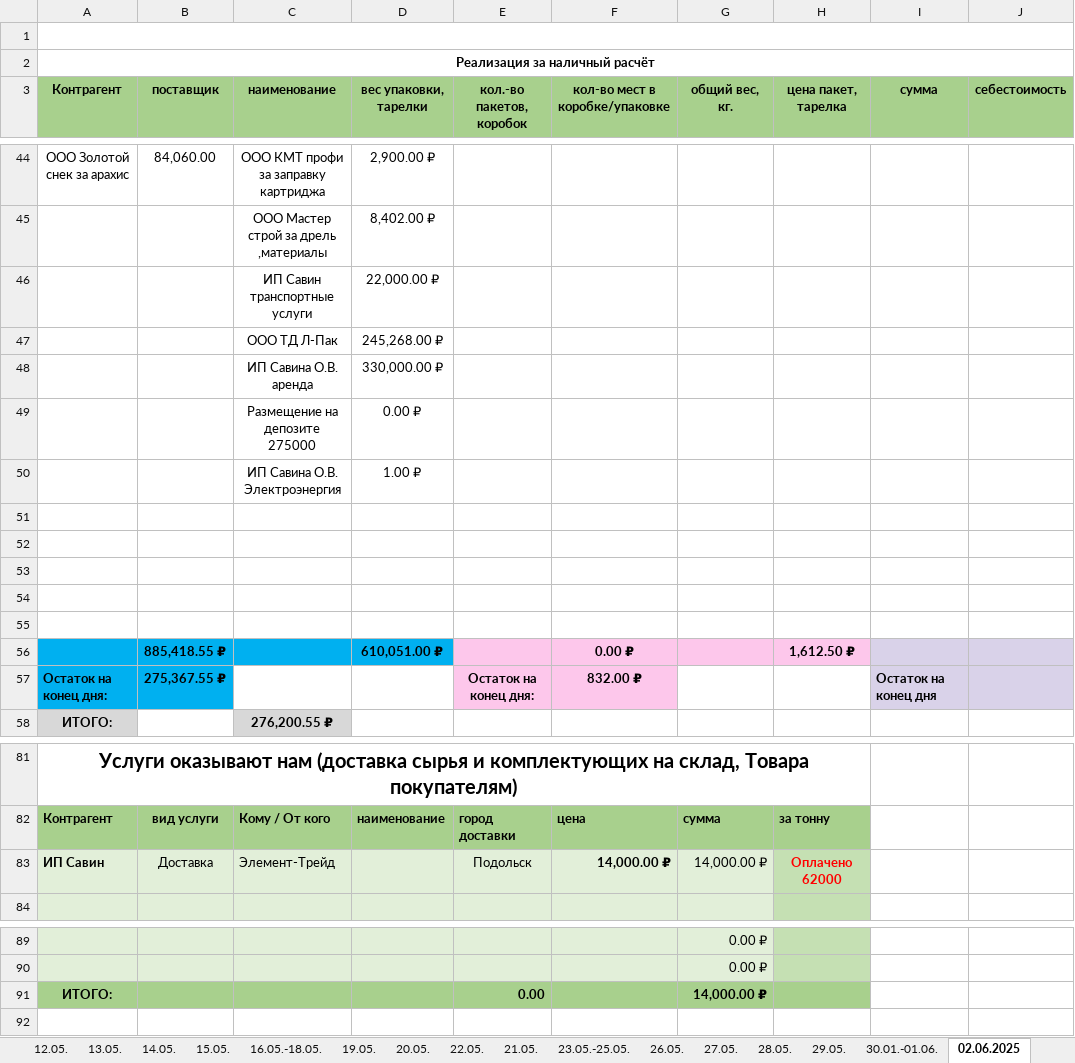
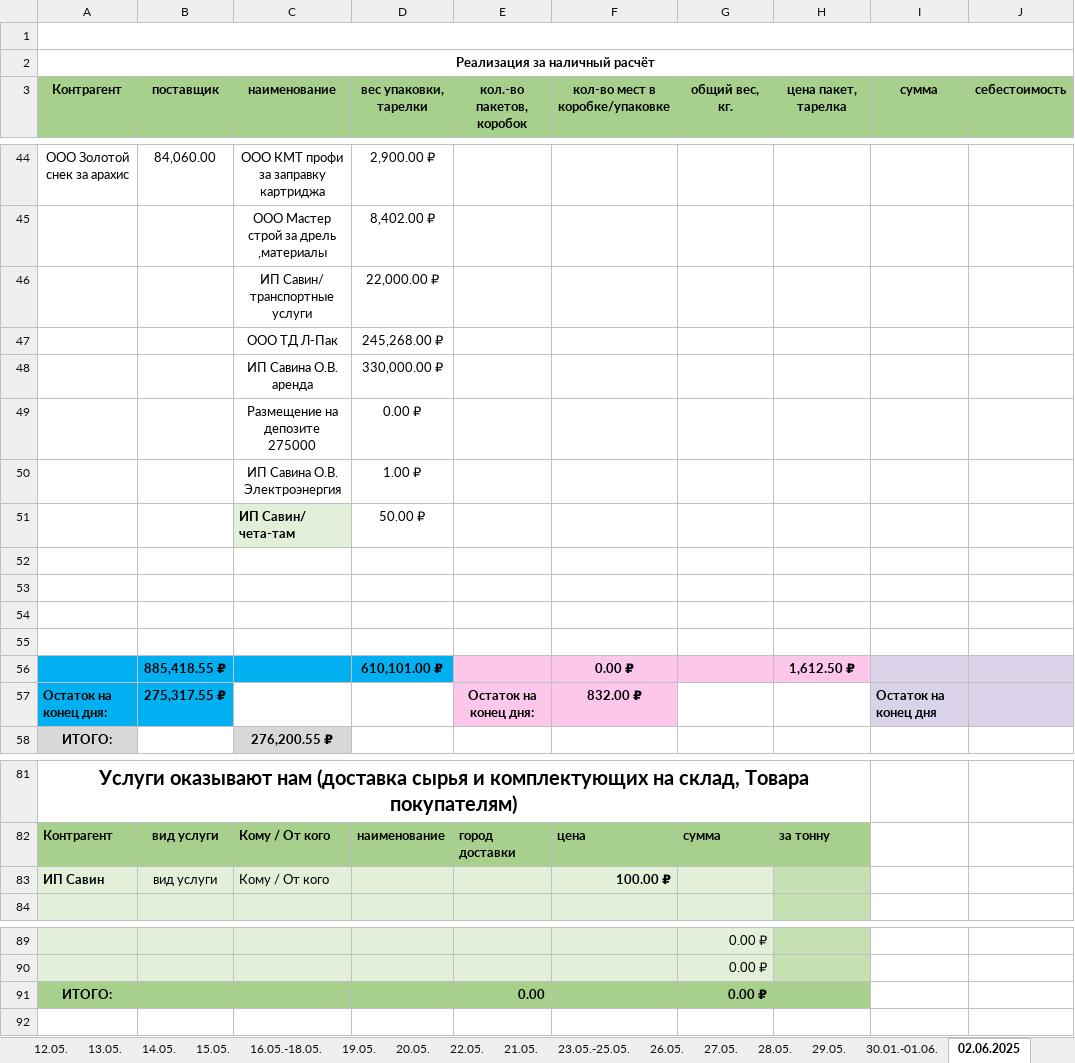
Before and after one commit to VitsVi/excel_data_replacing, an Excel workbook: production-test/files/Ежедневный финансовый отчет.xlsx, sheet 02.06.2025, drawn as a sheet; only a part is shown, gaps mark what is left out; values as stored, in another font and other column widths than the file's, no borders; removed rows and columns are numbered as before the commit, all else as after; the diff names each change by its address in the sheet, - before the commit and + after, or states it on an @@ line.

```diff
--- a/production-test/files/Ежедневный финансовый отчет.xlsx (sheet 02.06.2025)
+++ b/production-test/files/Ежедневный финансовый отчет.xlsx (sheet 02.06.2025)
-C46 (наименование): ИП Савин транспортные услуги
+C46 (наименование): ИП Савин/ транспортные услуги
+row 51:  |  | ИП Савин/ чета-там | 50.00 ₽
-row 55: (empty)
-D56 (вес упаковки, тарелки): 610,051.00 ₽
+D56 (вес упаковки, тарелки): 610,101.00 ₽
-B57 (поставщик): 275,367.55 ₽
+B57 (поставщик): 275,317.55 ₽
-row 83: ИП Савин | Доставка | Элемент-Трейд |  | Подольск | 14,000.00 ₽ | 14,000.00 ₽ | Оплачено 62000
+row 83: ИП Савин | вид услуги | Кому / От кого |  |  | 100.00 ₽
-G91 (общий вес, кг.): 14,000.00 ₽
+G91 (общий вес, кг.): 0.00 ₽
```
Also changed, not shown: files/Ежедневный финансовый отчет.xlsx, files/Услуги нам.xlsx, 24 other files.
